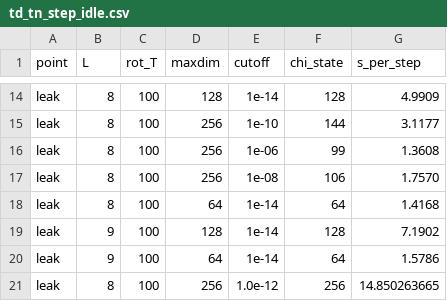
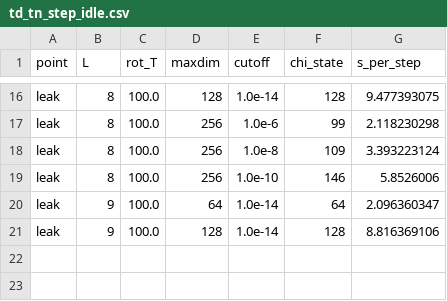
Before and after one commit to alasko5/MSH_Tensor_Network_Methods, a CSV file: msh_substrate/td_tn_step_idle.csv, drawn as a sheet; only a part is shown, gaps mark what is left out; removed rows and columns are numbered as before the commit, all else as after; the diff covers the shown part only; the diff names each change by its address in the sheet, - before the commit and + after, or states it on an @@ line.

```diff
--- a/msh_substrate/td_tn_step_idle.csv
+++ b/msh_substrate/td_tn_step_idle.csv
-C16 (rot_T): 100
+C16 (rot_T): 100.0
-E16 (cutoff): 1e-14
+E16 (cutoff): 1.0e-14
-G16 (s_per_step): 4.9909
+G16 (s_per_step): 9.477393075
-row 15: leak | 8 | 100 | 256 | 1e-10 | 144 | 3.1177
-C17:C18 (rot_T): 100
+C17:C18 (rot_T): 100.0
-E17 (cutoff): 1e-06
+E17 (cutoff): 1.0e-6
-G17 (s_per_step): 1.3608
+G17 (s_per_step): 2.118230298
-E18 (cutoff): 1e-08
+E18 (cutoff): 1.0e-8
-F18 (chi_state): 106
+F18 (chi_state): 109
-G18 (s_per_step): 1.7570
+G18 (s_per_step): 3.393223124
+row 19: leak | 8 | 100.0 | 256 | 1.0e-10 | 146 | 5.8526006
-B20 (L): 8
+B20 (L): 9
-C20:C21 (rot_T): 100
+C20:C21 (rot_T): 100.0
-E20:E21 (cutoff): 1e-14
+E20:E21 (cutoff): 1.0e-14
-G20 (s_per_step): 1.4168
+G20 (s_per_step): 2.096360347
-G21 (s_per_step): 7.1902
+G21 (s_per_step): 8.816369106
-row 20: leak | 9 | 100 | 64 | 1e-14 | 64 | 1.5786
-row 21: leak | 8 | 100 | 256 | 1.0e-12 | 256 | 14.850263665
```
Also changed, not shown: 7 added rows, 5 removed rows and 25 edited cells elsewhere in this file, msh_substrate/td_tn_dQ.csv, msh_substrate/td_tn_large.csv, 32 other files.
